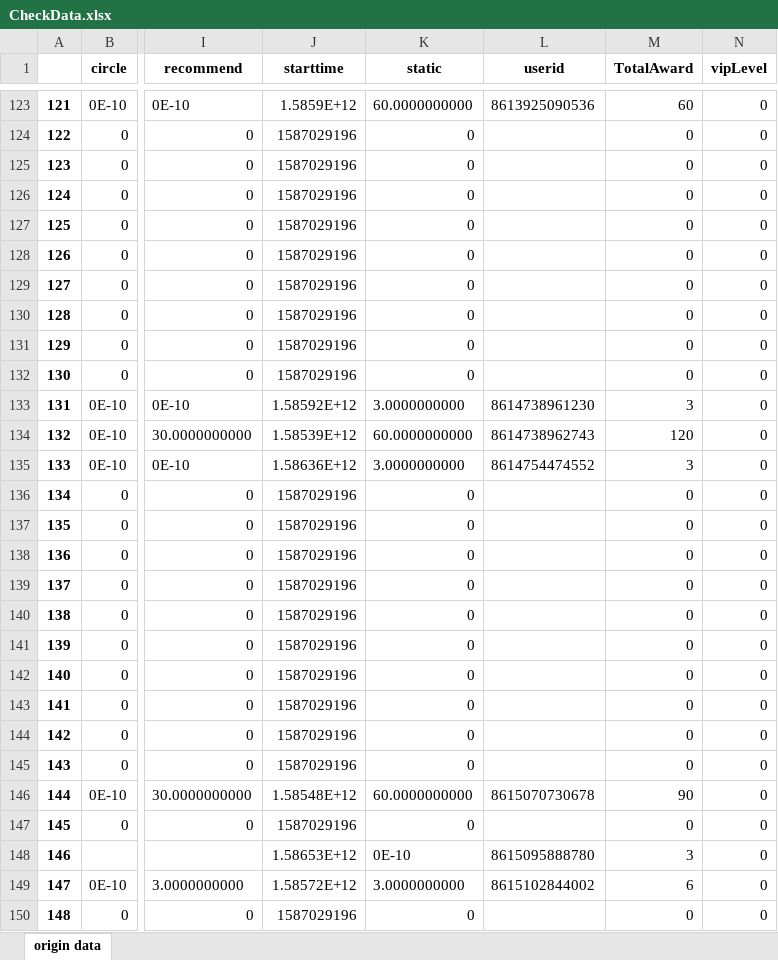
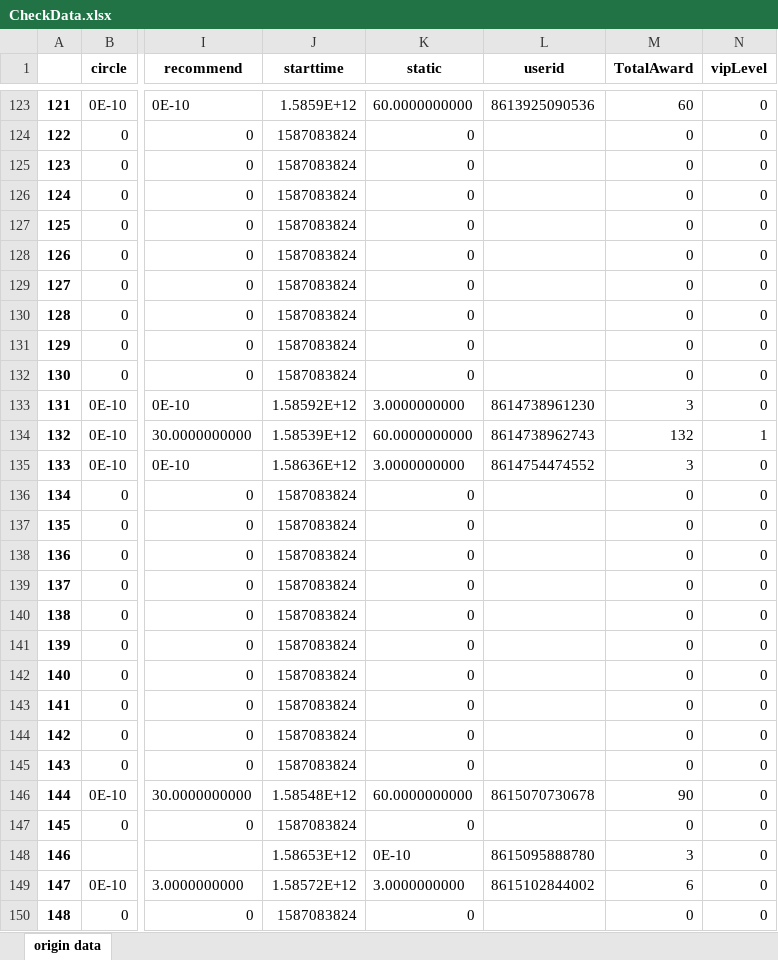
Before and after one commit to bigdot123456/MACNode, an Excel workbook: CheckData.xlsx, sheet origin data, drawn as a sheet; only a part is shown, gaps mark what is left out; values as stored, in another font and other column widths than the file's, no borders; the diff covers the shown part only; the diff names each change by its address in the sheet, - before the commit and + after, or states it on an @@ line.

```diff
--- a/CheckData.xlsx (sheet origin data)
+++ b/CheckData.xlsx (sheet origin data)
-J124:J132 (starttime): 1587029196
+J124:J132 (starttime): 1587083824
-M134 (TotalAward): 120
+M134 (TotalAward): 132
-N134 (vipLevel): 0
+N134 (vipLevel): 1
-J136:J145 (starttime): 1587029196
+J136:J145 (starttime): 1587083824
-J147 (starttime): 1587029196
+J147 (starttime): 1587083824
-J150 (starttime): 1587029196
+J150 (starttime): 1587083824
```
Also changed, not shown: 294 edited cells elsewhere in this sheet, 4 other files.
